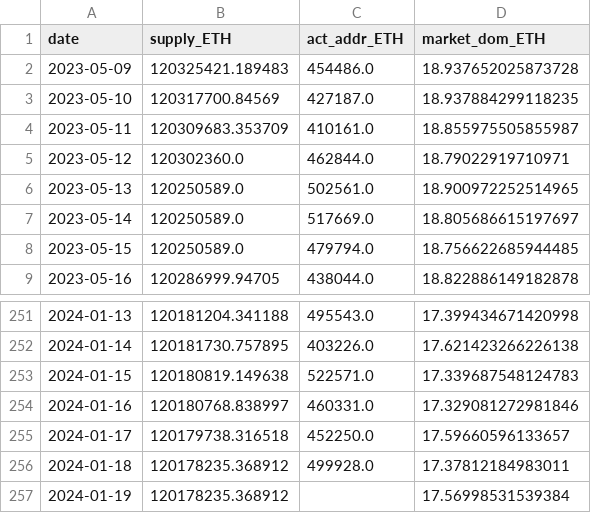
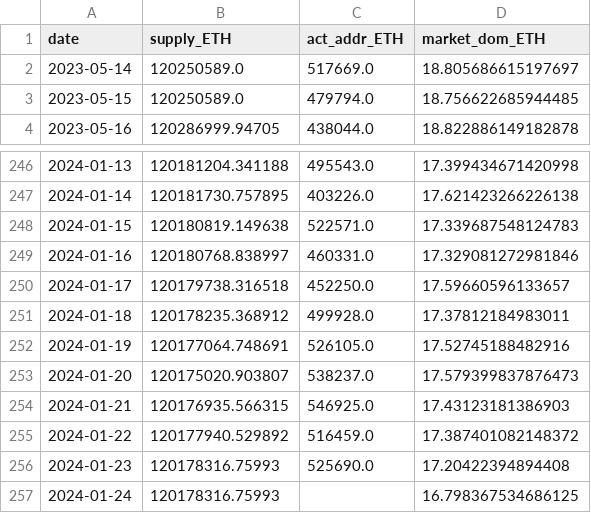
Before and after one commit to jeugregg/ocean_protocol_eth_pred, a CSV file: data/df_supply_ETH.csv, drawn as a sheet; only a part is shown, gaps mark what is left out.

```diff
--- a/data/df_supply_ETH.csv
+++ b/data/df_supply_ETH.csv
@@ -1,7 +1,2 @@
 date,supply_ETH,act_addr_ETH,market_dom_ETH
-2023-05-09,120325421.189483,454486.0,18.937652025873728
-2023-05-10,120317700.84569,427187.0,18.937884299118235
-2023-05-11,120309683.353709,410161.0,18.855975505855987
-2023-05-12,120302360.0,462844.0,18.79022919710971
-2023-05-13,120250589.0,502561.0,18.900972252514965
 2023-05-14,120250589.0,517669.0,18.805686615197697
@@ -256,2 +251,7 @@ date,supply_ETH,act_addr_ETH,market_dom_ETH
 2024-01-18,120178235.368912,499928.0,17.37812184983011
-2024-01-19,120178235.368912,,17.56998531539384
+2024-01-19,120177064.748691,526105.0,17.52745188482916
+2024-01-20,120175020.903807,538237.0,17.579399837876473
+2024-01-21,120176935.566315,546925.0,17.43123181386903
+2024-01-22,120177940.529892,516459.0,17.387401082148372
+2024-01-23,120178316.75993,525690.0,17.20422394894408
+2024-01-24,120178316.75993,,16.798367534686125
```
Also changed, not shown: data/df_eco.csv, data/df_fvx.csv, 4 other files.
